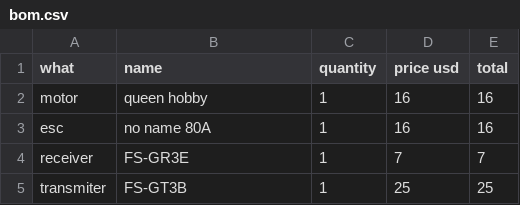
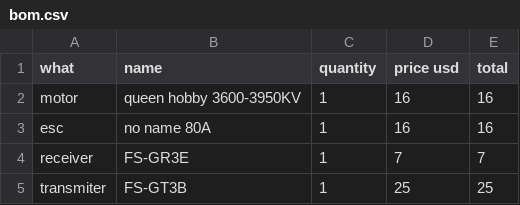
Before and after one commit to robaki-dev/robaki-dev.github.io, a CSV file: csv/bom.csv, drawn as a sheet; only a part is shown.

Commit message:
fix typo

```diff
--- a/csv/bom.csv
+++ b/csv/bom.csv
@@ -1,3 +1,3 @@
 what,name,quantity,price usd,total
-motor,queen hobby,1,16,16
+motor,queen hobby 3600-3950KV,1,16,16
 esc,no name 80A,1,16,16
```
Also changed, not shown: 1 other file.
